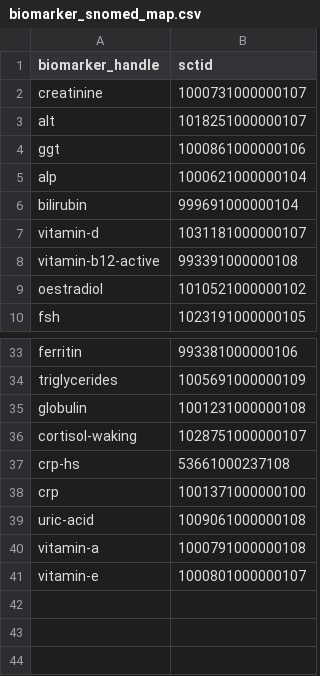
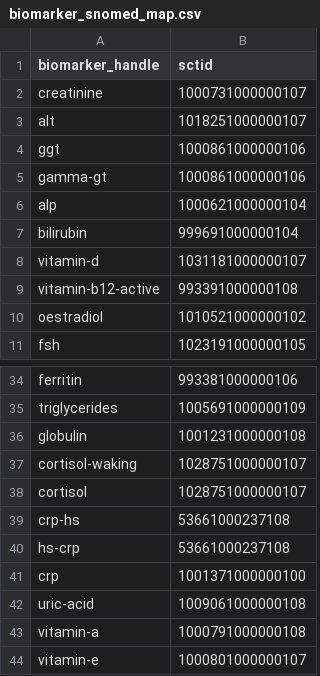
Before and after one commit to stupidpupil/medichecks_scraper, a CSV file: data-raw/biomarker_snomed_map.csv, drawn as a sheet; only a part is shown, gaps mark what is left out; the diff names each change by its address in the sheet, - before the commit and + after, or states it on an @@ line.

Commit message:
Try to handle changes to biomarkers

```diff
--- a/data-raw/biomarker_snomed_map.csv
+++ b/data-raw/biomarker_snomed_map.csv
+row 5: gamma-gt | 1000861000000106
+row 38: cortisol | 1028751000000107
+row 40: hs-crp | 53661000237108
```
